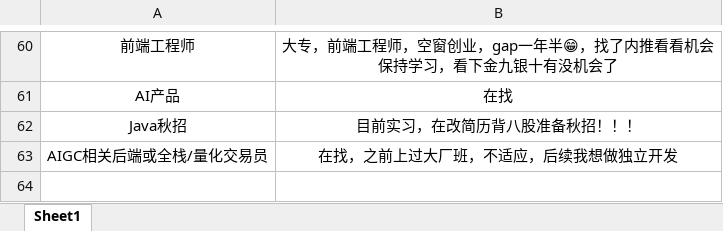
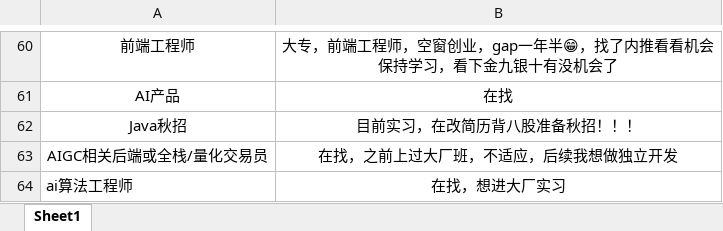
Before and after one commit to loks666/get_jobs, an Excel workbook: 许愿墙.xlsx, sheet Sheet1, drawn as a sheet; only a part is shown, gaps mark what is left out; values as stored, in another font and other column widths than the file's, no borders; the diff names each change by its address in the sheet, - before the commit and + after, or states it on an @@ line.

Commit message:
✨I can do it！

```diff
--- a/许愿墙.xlsx (sheet Sheet1)
+++ b/许愿墙.xlsx (sheet Sheet1)
+row 64: ai算法工程师 | 在找，想进大厂实习
```
